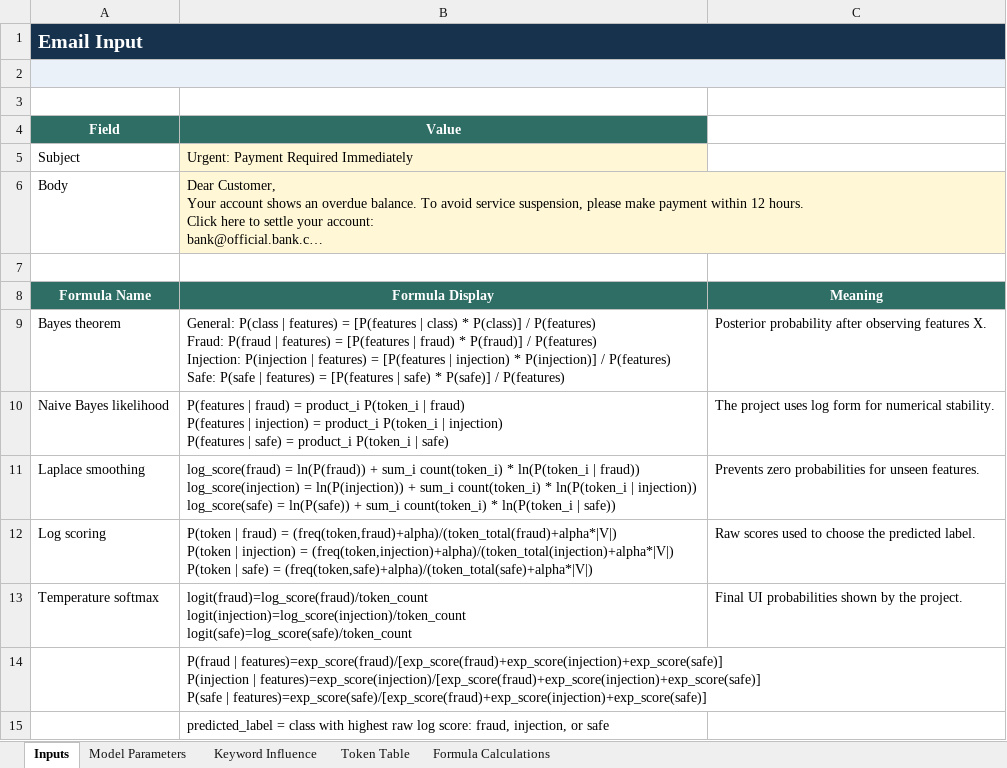
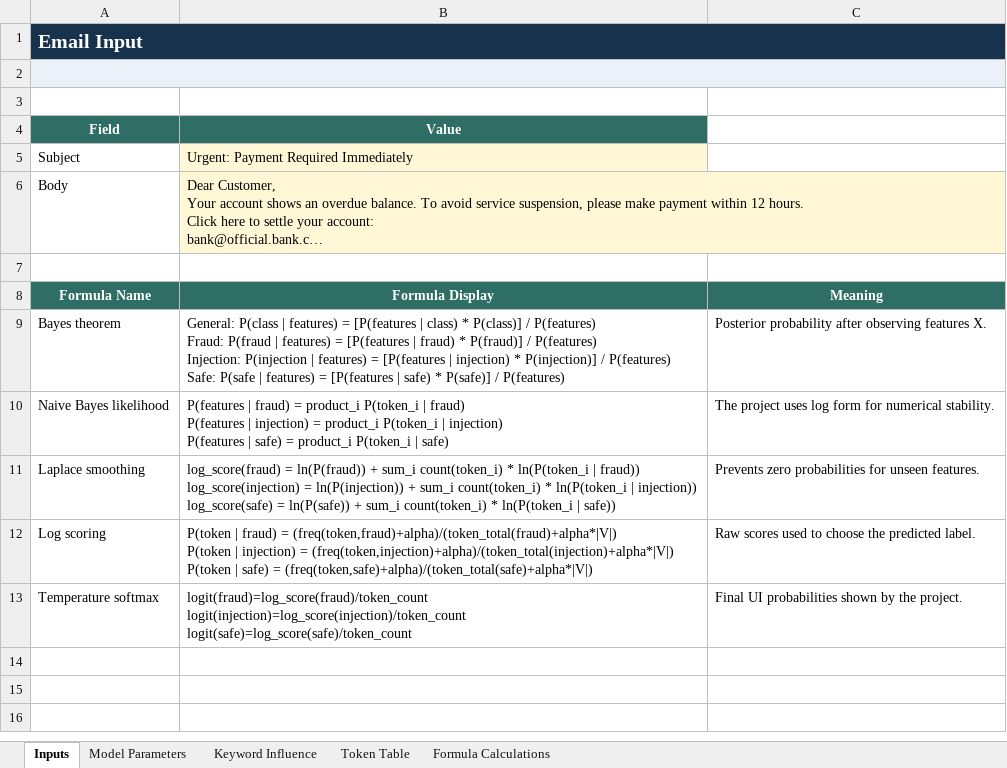
Before and after one commit to lejxz/IntSys-Finals-Project, an Excel workbook: Project_Naive_Bayes_Demonstration.xlsx, sheet Inputs, drawn as a sheet; long unchanged cells end in …; values as stored, in another font and other column widths than the file's, no borders; ↵ is a line break in a cell; the diff names each change by its address in the sheet, - before the commit and + after, or states it on an @@ line.

Commit message:
Update demo

```diff
--- a/Project_Naive_Bayes_Demonstration.xlsx (sheet Inputs)
+++ b/Project_Naive_Bayes_Demonstration.xlsx (sheet Inputs)
-row 14:  | P(fraud | features)=exp_score(fraud)/[exp_score(fraud)+exp_score(injection)+exp_score(safe)] ↵ P(injection | features)=exp_score(injection)/[exp_score(fraud)+exp_score(injection)+exp_score(safe)] ↵ P(safe | features)=exp_score(safe)/[exp_score(fraud)+exp_score(injection)+exp_score(safe)]
-row 15:  | predicted_label = class with highest raw log score: fraud, injection, or safe
```
